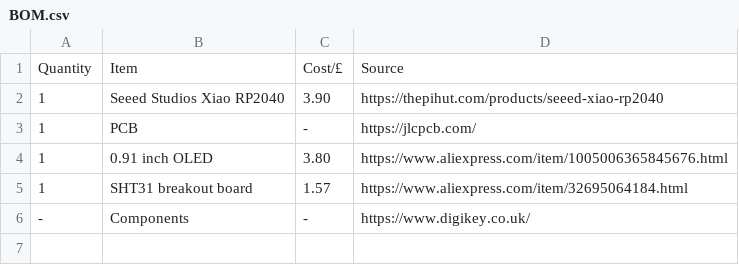
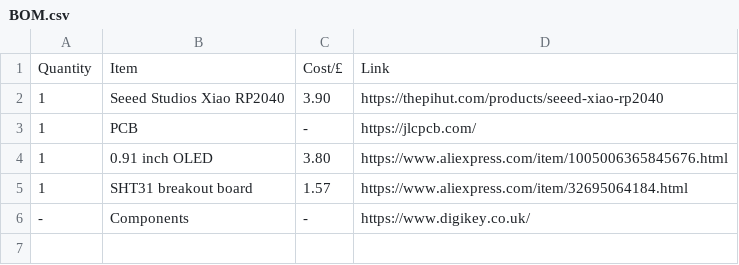
Before and after one commit to AndrewJ-25/Banjobox, a CSV file: BOM.csv, drawn as a sheet; only a part is shown.

Commit message:
Update BOM.csv

```diff
--- a/BOM.csv
+++ b/BOM.csv
@@ -1,2 +1,2 @@
-Quantity, Item, Cost/£, Source
+Quantity, Item, Cost/£, Link
 1, Seeed Studios Xiao RP2040, 3.90, https://thepihut.com/products/seeed-xiao-rp2040
```
